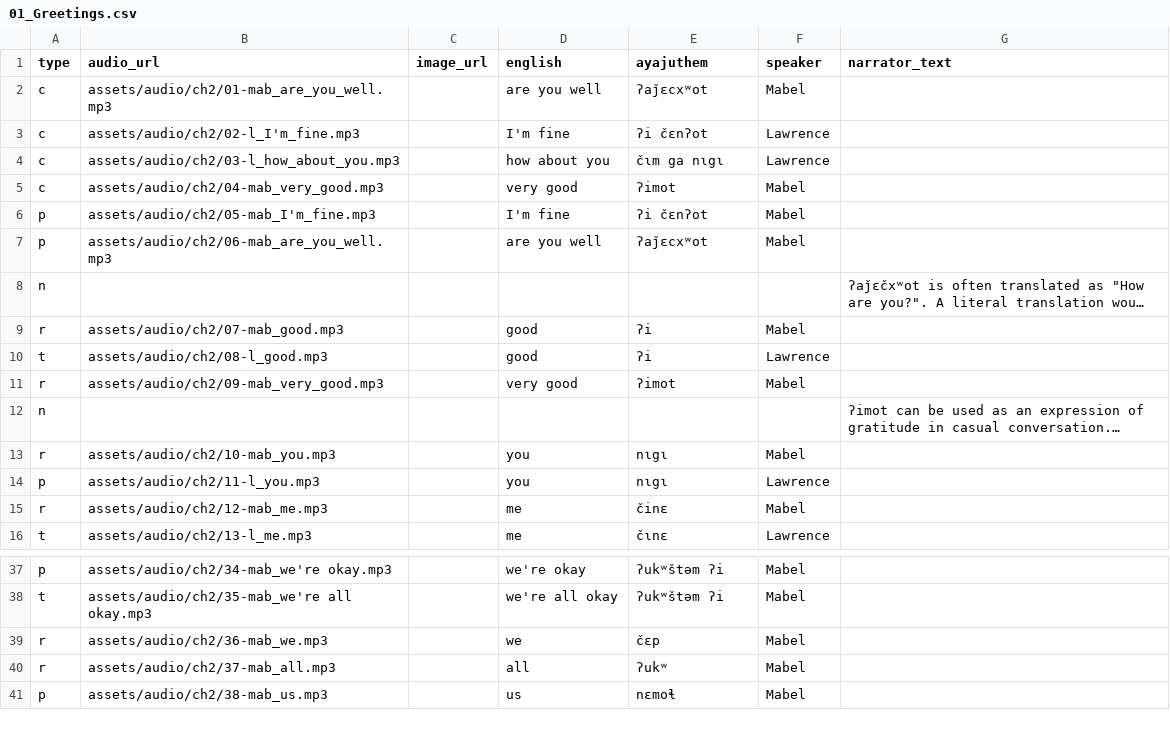
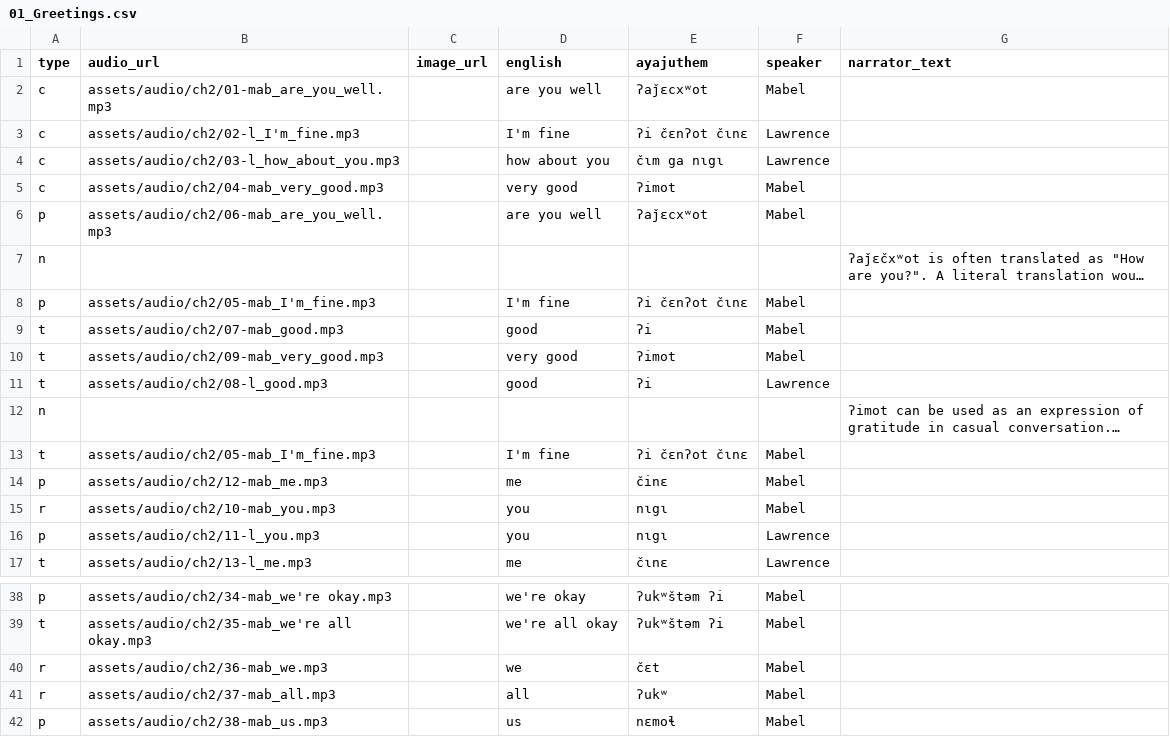
Before and after one commit to dom-aya/ayajuthem-lingo, a CSV file: assets/lessons/01_Greetings.csv, drawn as a sheet; only a part is shown, gaps mark what is left out; long unchanged cells end in …; removed rows and columns are numbered as before the commit, all else as after; the diff names each change by its address in the sheet, - before the commit and + after, or states it on an @@ line.

Commit message:
Update 01_Greetings.csv

```diff
--- a/assets/lessons/01_Greetings.csv
+++ b/assets/lessons/01_Greetings.csv
-E3 (ayajuthem): ʔi čɛnʔot
+E3 (ayajuthem): ʔi čɛnʔot čɩnɛ
-row 6: p | assets/audio/ch2/05-mab_I'm_fine.mp3 |  | I'm fine | ʔi čɛnʔot | Mabel
+row 8: p | assets/audio/ch2/05-mab_I'm_fine.mp3 |  | I'm fine | ʔi čɛnʔot čɩnɛ | Mabel
-A9 (type): r
+A9 (type): t
+row 10: t | assets/audio/ch2/09-mab_very_good.mp3 |  | very good | ʔimot | Mabel
-row 11: r | assets/audio/ch2/09-mab_very_good.mp3 |  | very good | ʔimot | Mabel
+row 13: t | assets/audio/ch2/05-mab_I'm_fine.mp3 |  | I'm fine | ʔi čɛnʔot čɩnɛ | Mabel
+row 14: p | assets/audio/ch2/12-mab_me.mp3 |  | me | činɛ | Mabel
-row 15: r | assets/audio/ch2/12-mab_me.mp3 |  | me | činɛ | Mabel
-E40 (ayajuthem): čɛp
+E40 (ayajuthem): čɛt
```
